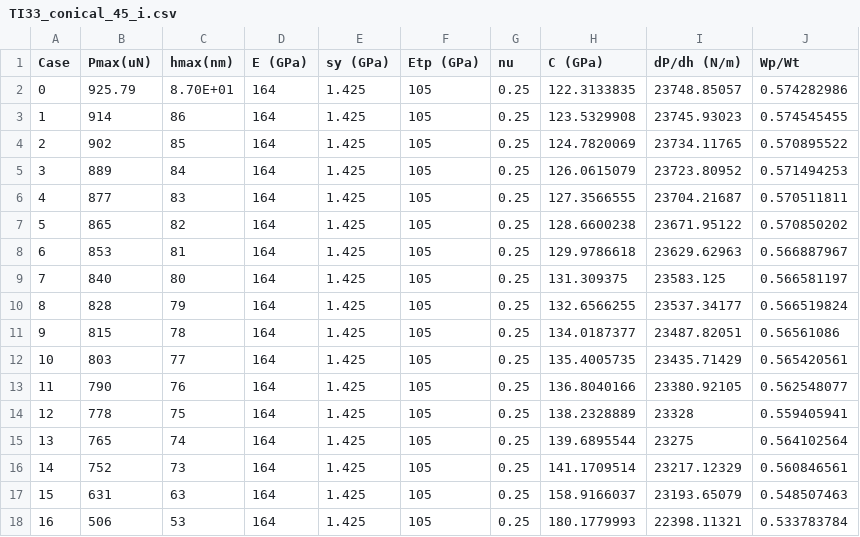
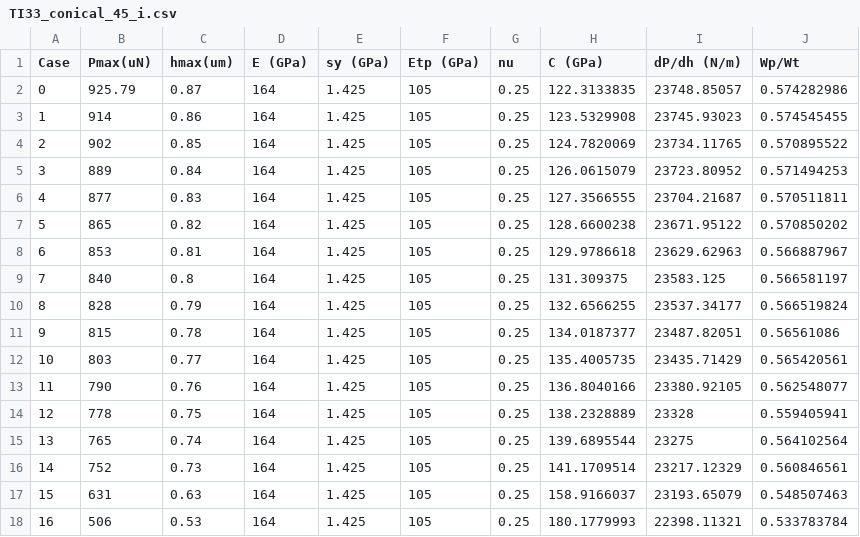
Before and after one commit to JoeSpencer1/NN_TiAlTa, a CSV file: data/TI33_conical_45_i.csv, drawn as a sheet.

```diff
--- a/data/TI33_conical_45_i.csv
+++ b/data/TI33_conical_45_i.csv
@@ -1,18 +1,18 @@
-Case,Pmax(uN),hmax(nm),E (GPa),sy (GPa),Etp (GPa),nu,C (GPa),dP/dh (N/m),Wp/Wt
-0,925.79,8.70E+01,164,1.425,105,0.25,122.3133835,23748.85057,0.574282986
-1,914,86,164,1.425,105,0.25,123.5329908,23745.93023,0.574545455
-2,902,85,164,1.425,105,0.25,124.7820069,23734.11765,0.570895522
-3,889,84,164,1.425,105,0.25,126.0615079,23723.80952,0.571494253
-4,877,83,164,1.425,105,0.25,127.3566555,23704.21687,0.570511811
-5,865,82,164,1.425,105,0.25,128.6600238,23671.95122,0.570850202
-6,853,81,164,1.425,105,0.25,129.9786618,23629.62963,0.566887967
-7,840,80,164,1.425,105,0.25,131.309375,23583.125,0.566581197
-8,828,79,164,1.425,105,0.25,132.6566255,23537.34177,0.566519824
-9,815,78,164,1.425,105,0.25,134.0187377,23487.82051,0.56561086
-10,803,77,164,1.425,105,0.25,135.4005735,23435.71429,0.565420561
-11,790,76,164,1.425,105,0.25,136.8040166,23380.92105,0.562548077
-12,778,75,164,1.425,105,0.25,138.2328889,23328,0.559405941
-13,765,74,164,1.425,105,0.25,139.6895544,23275,0.564102564
-14,752,73,164,1.425,105,0.25,141.1709514,23217.12329,0.560846561
-15,631,63,164,1.425,105,0.25,158.9166037,23193.65079,0.548507463
-16,506,53,164,1.425,105,0.25,180.1779993,22398.11321,0.533783784
+Case,Pmax(uN),hmax(um),E (GPa),sy (GPa),Etp (GPa),nu,C (GPa),dP/dh (N/m),Wp/Wt,
+0,925.79,0.87,164,1.425,105,0.25,122.3133835,23748.85057,0.574282986,
+1,914,0.86,164,1.425,105,0.25,123.5329908,23745.93023,0.574545455,
+2,902,0.85,164,1.425,105,0.25,124.7820069,23734.11765,0.570895522,
+3,889,0.84,164,1.425,105,0.25,126.0615079,23723.80952,0.571494253,
+4,877,0.83,164,1.425,105,0.25,127.3566555,23704.21687,0.570511811,
+5,865,0.82,164,1.425,105,0.25,128.6600238,23671.95122,0.570850202,
+6,853,0.81,164,1.425,105,0.25,129.9786618,23629.62963,0.566887967,
+7,840,0.8,164,1.425,105,0.25,131.309375,23583.125,0.566581197,
+8,828,0.79,164,1.425,105,0.25,132.6566255,23537.34177,0.566519824,
+9,815,0.78,164,1.425,105,0.25,134.0187377,23487.82051,0.56561086,
+10,803,0.77,164,1.425,105,0.25,135.4005735,23435.71429,0.565420561,
+11,790,0.76,164,1.425,105,0.25,136.8040166,23380.92105,0.562548077,
+12,778,0.75,164,1.425,105,0.25,138.2328889,23328,0.559405941,
+13,765,0.74,164,1.425,105,0.25,139.6895544,23275,0.564102564,
+14,752,0.73,164,1.425,105,0.25,141.1709514,23217.12329,0.560846561,
+15,631,0.63,164,1.425,105,0.25,158.9166037,23193.65079,0.548507463,
+16,506,0.53,164,1.425,105,0.25,180.1779993,22398.11321,0.533783784,
```
Also changed, not shown: data/TI33_25.csv, data/TI33_250.csv, 20 other files.
